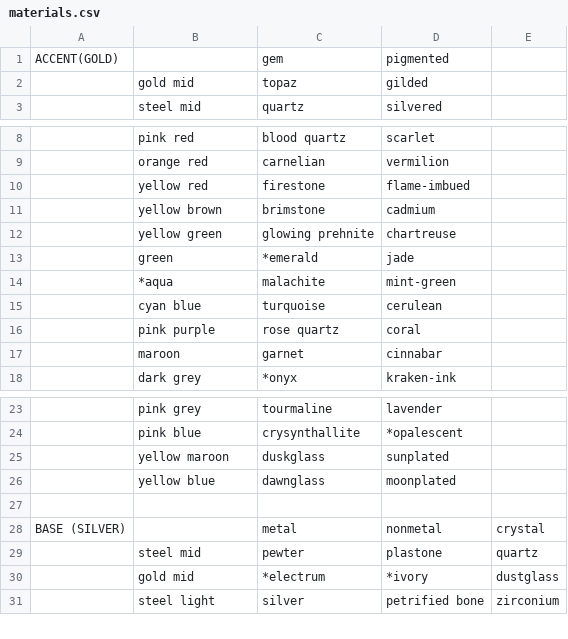
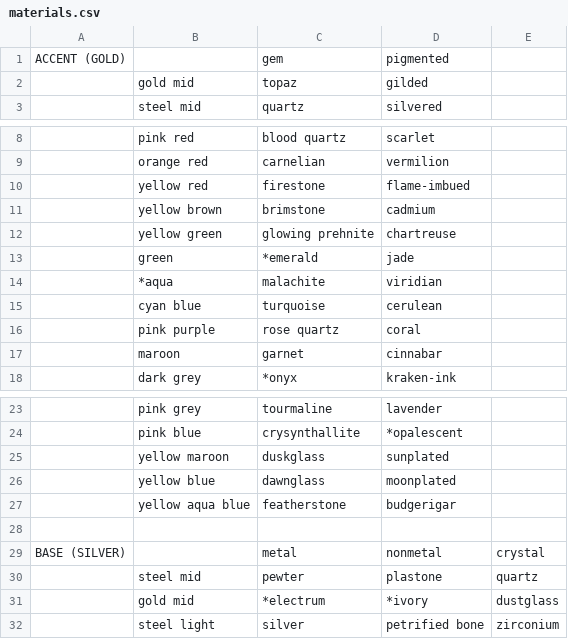
Before and after one commit to saltire/swordsjs, a CSV file: data/materials.csv, drawn as a sheet; only a part is shown, gaps mark what is left out.

```diff
--- a/data/materials.csv
+++ b/data/materials.csv
@@ -1,2 +1,2 @@
-ACCENT(GOLD),,gem,pigmented,
+ACCENT (GOLD),,gem,pigmented,
 ,gold mid,topaz,gilded,
@@ -13,3 +13,3 @@ ACCENT(GOLD),,gem,pigmented,
 ,green,*emerald,jade,
-,*aqua,malachite,mint-green,
+,*aqua,malachite,viridian,
 ,cyan blue,turquoise,cerulean,
@@ -26,2 +26,3 @@ ACCENT(GOLD),,gem,pigmented,
 ,yellow blue,dawnglass,moonplated,
+,yellow aqua blue,featherstone,budgerigar,
 ,,,,
```
Also changed, not shown: 1 other file.
